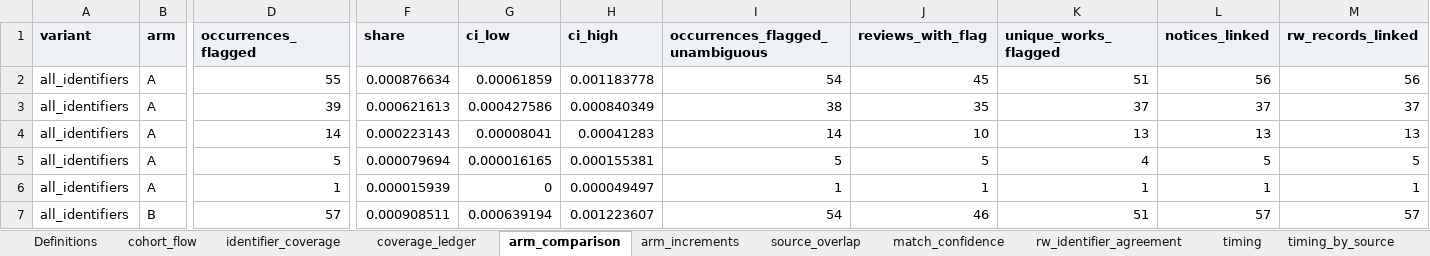
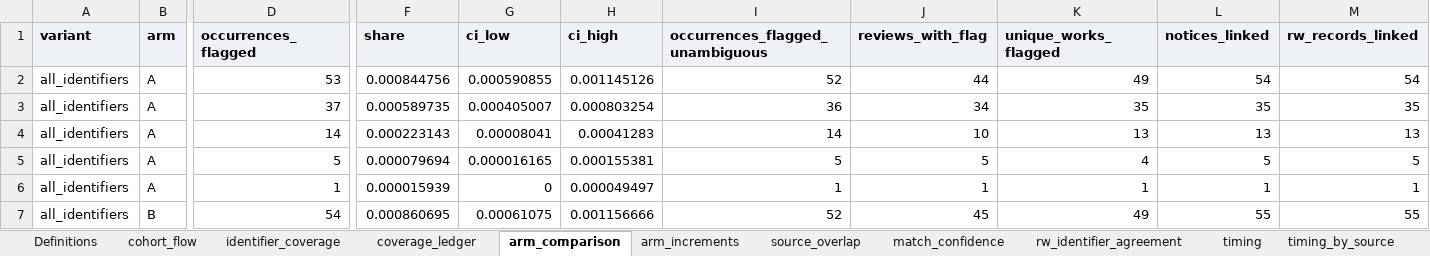
Before and after one commit to anibose11/anibose11.github.io, an Excel workbook: projects/retraction-aware-evidence/downloads/aggregate_results.xlsx, sheet arm_comparison, drawn as a sheet; only a part is shown, gaps mark what is left out; values as stored, in another font and other column widths than the file's, no borders; the diff covers the shown part only; the diff names each change by its address in the sheet, - before the commit and + after, or states it on an @@ line.

```diff
--- a/projects/retraction-aware-evidence/downloads/aggregate_results.xlsx (sheet arm_comparison)
+++ b/projects/retraction-aware-evidence/downloads/aggregate_results.xlsx (sheet arm_comparison)
-D2 (occurrences_flagged): 55
+D2 (occurrences_flagged): 53
-F2 (share): 0.000876634
+F2 (share): 0.000844756
-G2 (ci_low): 0.00061859
+G2 (ci_low): 0.000590855
-H2 (ci_high): 0.001183778
+H2 (ci_high): 0.001145126
-I2 (occurrences_flagged_unambiguous): 54
+I2 (occurrences_flagged_unambiguous): 52
-J2 (reviews_with_flag): 45
+J2 (reviews_with_flag): 44
-K2 (unique_works_flagged): 51
+K2 (unique_works_flagged): 49
-L2 (notices_linked): 56
+L2 (notices_linked): 54
-M2 (rw_records_linked): 56
+M2 (rw_records_linked): 54
-D3 (occurrences_flagged): 39
+D3 (occurrences_flagged): 37
-F3 (share): 0.000621613
+F3 (share): 0.000589735
-G3 (ci_low): 0.000427586
+G3 (ci_low): 0.000405007
-H3 (ci_high): 0.000840349
+H3 (ci_high): 0.000803254
-I3 (occurrences_flagged_unambiguous): 38
+I3 (occurrences_flagged_unambiguous): 36
-J3 (reviews_with_flag): 35
+J3 (reviews_with_flag): 34
-K3 (unique_works_flagged): 37
+K3 (unique_works_flagged): 35
-L3 (notices_linked): 37
+L3 (notices_linked): 35
-M3 (rw_records_linked): 37
+M3 (rw_records_linked): 35
-D7 (occurrences_flagged): 57
+D7 (occurrences_flagged): 54
-F7 (share): 0.000908511
+F7 (share): 0.000860695
-G7 (ci_low): 0.000639194
+G7 (ci_low): 0.00061075
-H7 (ci_high): 0.001223607
+H7 (ci_high): 0.001156666
-I7 (occurrences_flagged_unambiguous): 54
+I7 (occurrences_flagged_unambiguous): 52
-J7 (reviews_with_flag): 46
+J7 (reviews_with_flag): 45
-K7 (unique_works_flagged): 51
+K7 (unique_works_flagged): 49
-L7 (notices_linked): 57
+L7 (notices_linked): 55
-M7 (rw_records_linked): 57
+M7 (rw_records_linked): 55
```
Also changed, not shown: 4 added rows, 4 removed rows and 71 edited cells elsewhere in this sheet, sheet timing, sheet sensitivity, sheet review_level, sheet Definitions, sheet arm_increments, sheet source_overlap, 6 more sheets, other sheet tabs, projects/retraction-aware-evidence/downloads/review_queue.xlsx, projects/trial-results-audit/downloads/trial_results_audit_tables.xlsx, 49 other files.
